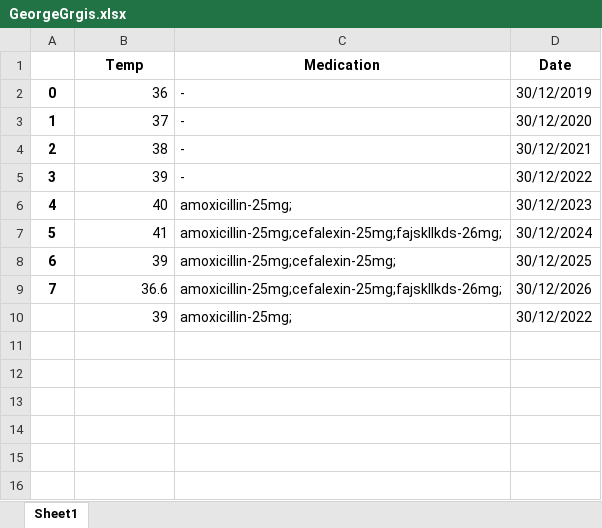
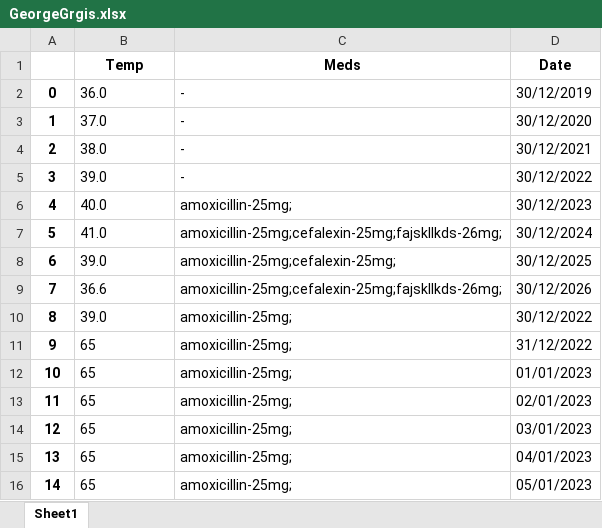
Before and after one commit to GeorgeGrig/Patient-diagram-maker, an Excel workbook: patients/GeorgeGrgis.xlsx, sheet Sheet1, drawn as a sheet; values as stored, in another font and other column widths than the file's, no borders; the diff names each change by its address in the sheet, - before the commit and + after, or states it on an @@ line.

```diff
--- a/patients/GeorgeGrgis.xlsx (sheet Sheet1)
+++ b/patients/GeorgeGrgis.xlsx (sheet Sheet1)
-C1: Medication
+C1: Meds
-B2 (Temp): 36
+B2 (Temp): 36.0
-B3 (Temp): 37
+B3 (Temp): 37.0
-B4 (Temp): 38
+B4 (Temp): 38.0
-B5 (Temp): 39
+B5 (Temp): 39.0
-B6 (Temp): 40
+B6 (Temp): 40.0
-B7 (Temp): 41
+B7 (Temp): 41.0
-B8 (Temp): 39
+B8 (Temp): 39.0
-B9 alignment: right
+B9 alignment: left
@@ column A renumbered in row 10 @@
-B10 (Temp): 39
+B10 (Temp): 39.0
+row 11: 9 | 65 | amoxicillin-25mg; | 31/12/2022
+row 12: 10 | 65 | amoxicillin-25mg; | 01/01/2023
+row 13: 11 | 65 | amoxicillin-25mg; | 02/01/2023
+row 14: 12 | 65 | amoxicillin-25mg; | 03/01/2023
+row 15: 13 | 65 | amoxicillin-25mg; | 04/01/2023
+row 16: 14 | 65 | amoxicillin-25mg; | 05/01/2023
```
Also changed, not shown: 5 other files.
